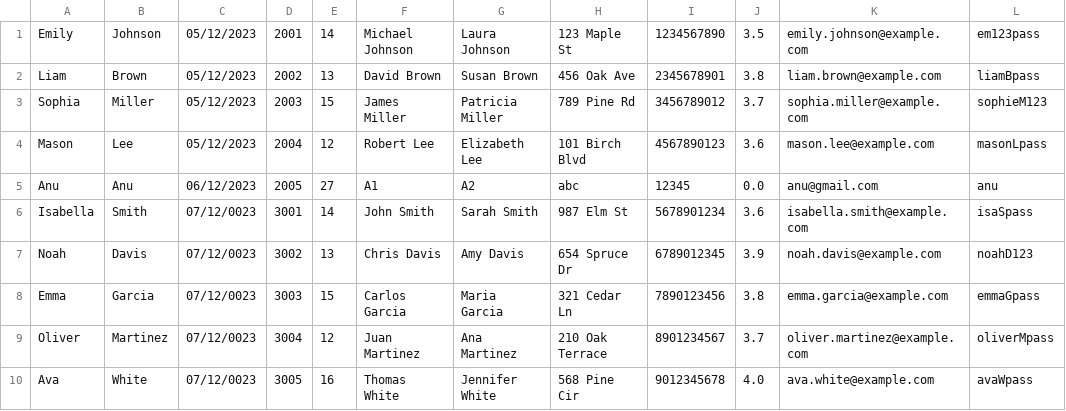
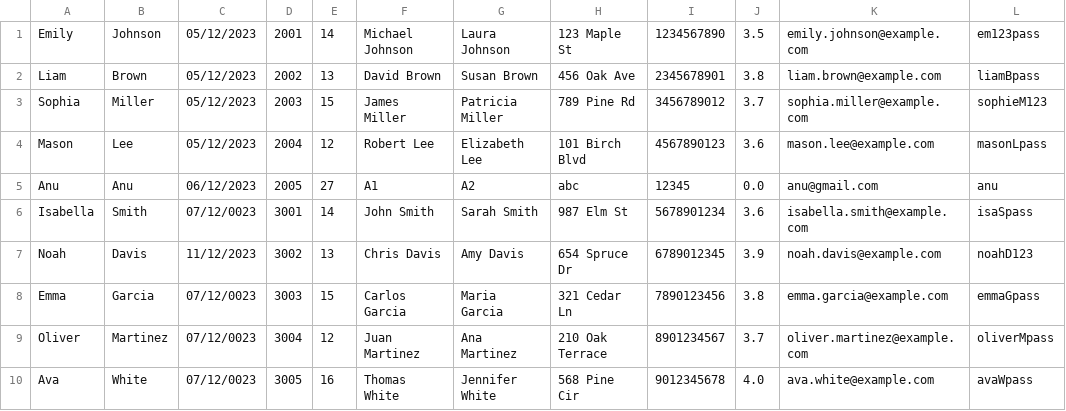
Before and after one commit to rkhanna222/CYYE6200_Final_Project, a CSV file: DayCare/student.csv, drawn as a sheet; only a part is shown.

```diff
--- a/DayCare/student.csv
+++ b/DayCare/student.csv
@@ -6,3 +6,3 @@ Anu,Anu,06/12/2023,2005,27,A1,A2,abc,12345,0.0,anu@gmail.com,anu
 Isabella,Smith,07/12/0023,3001,14,John Smith,Sarah Smith,987 Elm St,5678901234,3.6,isabella.smith@example.com,isaSpass
-Noah,Davis,07/12/0023,3002,13,Chris Davis,Amy Davis,654 Spruce Dr,6789012345,3.9,noah.davis@example.com,noahD123
+Noah,Davis,11/12/2023,3002,13,Chris Davis,Amy Davis,654 Spruce Dr,6789012345,3.9,noah.davis@example.com,noahD123
 Emma,Garcia,07/12/0023,3003,15,Carlos Garcia,Maria Garcia,321 Cedar Ln,7890123456,3.8,emma.garcia@example.com,emmaGpass
```
Also changed, not shown: DayCare/Teacher.csv, 19 other files.
